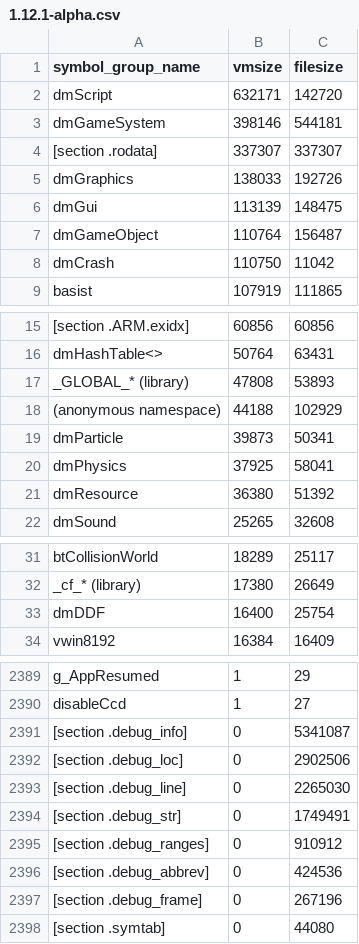
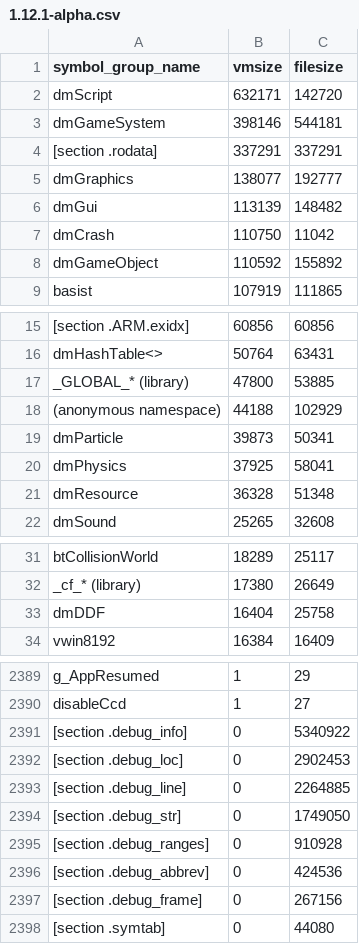
Before and after one commit to defold/build-size, a CSV file: size-analyzer/armv7-android/1.12.1-alpha.csv, drawn as a sheet; only a part is shown, gaps mark what is left out; removed rows and columns are numbered as before the commit, all else as after; the diff covers the shown part only; the diff names each change by its address in the sheet, - before the commit and + after, or states it on an @@ line.

```diff
--- a/size-analyzer/armv7-android/1.12.1-alpha.csv
+++ b/size-analyzer/armv7-android/1.12.1-alpha.csv
-B4 (vmsize): 337307
+B4 (vmsize): 337291
-C4 (filesize): 337307
+C4 (filesize): 337291
-B5 (vmsize): 138033
+B5 (vmsize): 138077
-C5 (filesize): 192726
+C5 (filesize): 192777
-C6 (filesize): 148475
+C6 (filesize): 148482
-row 7: dmGameObject | 110764 | 156487
+row 8: dmGameObject | 110592 | 155892
-B17 (vmsize): 47808
+B17 (vmsize): 47800
-C17 (filesize): 53893
+C17 (filesize): 53885
-B21 (vmsize): 36380
+B21 (vmsize): 36328
-C21 (filesize): 51392
+C21 (filesize): 51348
-B33 (vmsize): 16400
+B33 (vmsize): 16404
-C33 (filesize): 25754
+C33 (filesize): 25758
-C2391 (filesize): 5341087
+C2391 (filesize): 5340922
-C2392 (filesize): 2902506
+C2392 (filesize): 2902453
-C2393 (filesize): 2265030
+C2393 (filesize): 2264885
-C2394 (filesize): 1749491
+C2394 (filesize): 1749050
-C2395 (filesize): 910912
+C2395 (filesize): 910928
-C2397 (filesize): 267196
+C2397 (filesize): 267156
```
Also changed, not shown: 3 edited cells elsewhere in this file, size-analyzer/arm64-android/1.12.0-beta.csv, size-analyzer/editor-arm64-macos/1.12.1-alpha.csv, 27 other files.
